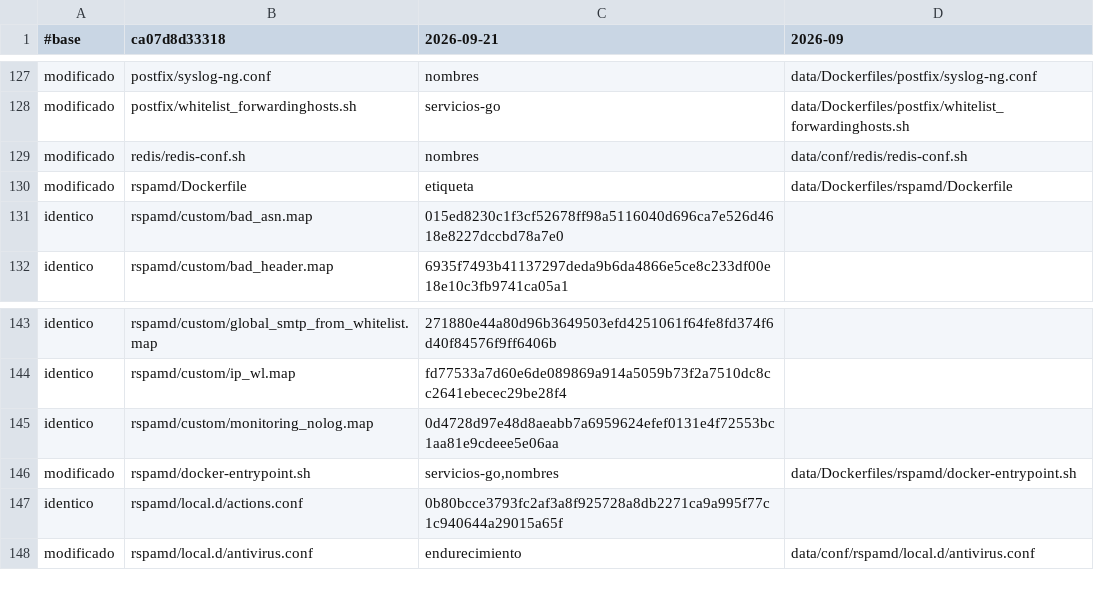
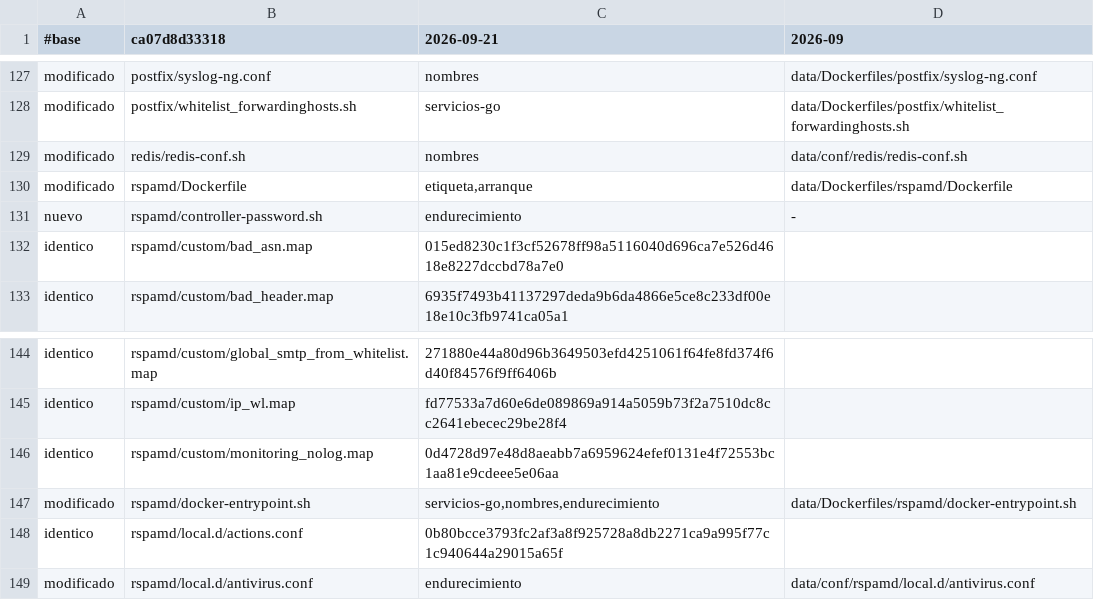
Before and after one commit to alonsosss/corforce-email, a TSV file: deploy/mail/upstream-manifest.tsv, drawn as a sheet; only a part is shown, gaps mark what is left out.

```diff
--- a/deploy/mail/upstream-manifest.tsv
+++ b/deploy/mail/upstream-manifest.tsv
@@ -129,3 +129,4 @@ modificado	postfix/whitelist_forwardinghosts.sh	servicios-go	data/Dockerfiles/po
 modificado	redis/redis-conf.sh	nombres	data/conf/redis/redis-conf.sh
-modificado	rspamd/Dockerfile	etiqueta	data/Dockerfiles/rspamd/Dockerfile
+modificado	rspamd/Dockerfile	etiqueta,arranque	data/Dockerfiles/rspamd/Dockerfile
+nuevo	rspamd/controller-password.sh	endurecimiento	-
 identico	rspamd/custom/bad_asn.map	015ed8230c1f3cf52678ff98a5116040d696ca7e526d4618e8227dccbd78a7e0
@@ -145,3 +146,3 @@ identico	rspamd/custom/ip_wl.map	fd77533a7d60e6de089869a914a5059b73f2a7510dc8cc2
 identico	rspamd/custom/monitoring_nolog.map	0d4728d97e48d8aeabb7a6959624efef0131e4f72553bc1aa81e9cdeee5e06aa
-modificado	rspamd/docker-entrypoint.sh	servicios-go,nombres	data/Dockerfiles/rspamd/docker-entrypoint.sh
+modificado	rspamd/docker-entrypoint.sh	servicios-go,nombres,endurecimiento	data/Dockerfiles/rspamd/docker-entrypoint.sh
 identico	rspamd/local.d/actions.conf	0b80bcce3793fc2af3a8f925728a8db2271ca9a995f77c1c940644a29015a65f
```
Also changed, not shown: ops/security/secrets/reparto.tsv, 18 other files.
